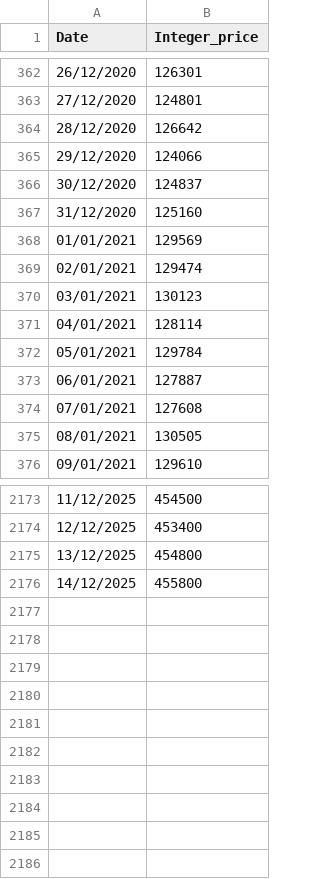
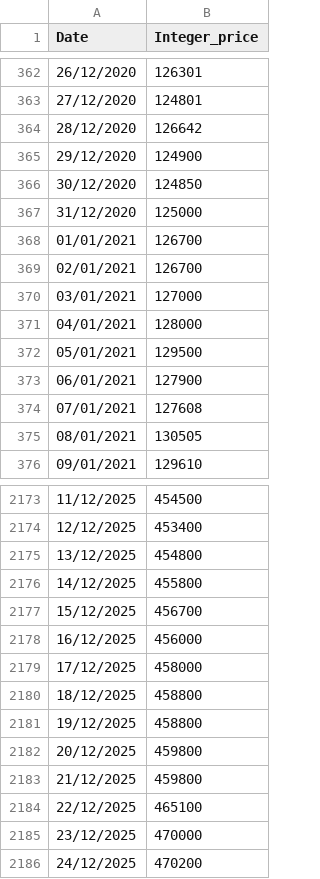
Before and after one commit to AqeelAhmed1308/Statistical-Analysis-Gold, a CSV file: public/data/gold_price_data.csv, drawn as a sheet; only a part is shown, gaps mark what is left out; the diff covers the shown part only.

```diff
--- a/public/data/gold_price_data.csv
+++ b/public/data/gold_price_data.csv
@@ -364,11 +364,11 @@ Date,Integer_price
 28/12/2020,126642
-29/12/2020,124066
-30/12/2020,124837
-31/12/2020,125160
-01/01/2021,129569
-02/01/2021,129474
-03/01/2021,130123
-04/01/2021,128114
-05/01/2021,129784
-06/01/2021,127887
+29/12/2020,124900
+30/12/2020,124850
+31/12/2020,125000
+01/01/2021,126700
+02/01/2021,126700
+03/01/2021,127000
+04/01/2021,128000
+05/01/2021,129500
+06/01/2021,127900
 07/01/2021,127608
@@ -2176 +2176,11 @@ Date,Integer_price
 14/12/2025,455800
+15/12/2025,456700
+16/12/2025,456000
+17/12/2025,458000
+18/12/2025,458800
+19/12/2025,458800
+20/12/2025,459800
+21/12/2025,459800
+22/12/2025,465100
+23/12/2025,470000
+24/12/2025,470200
```
Also changed, not shown: 25 edited cells elsewhere in this file, 4 other files.
